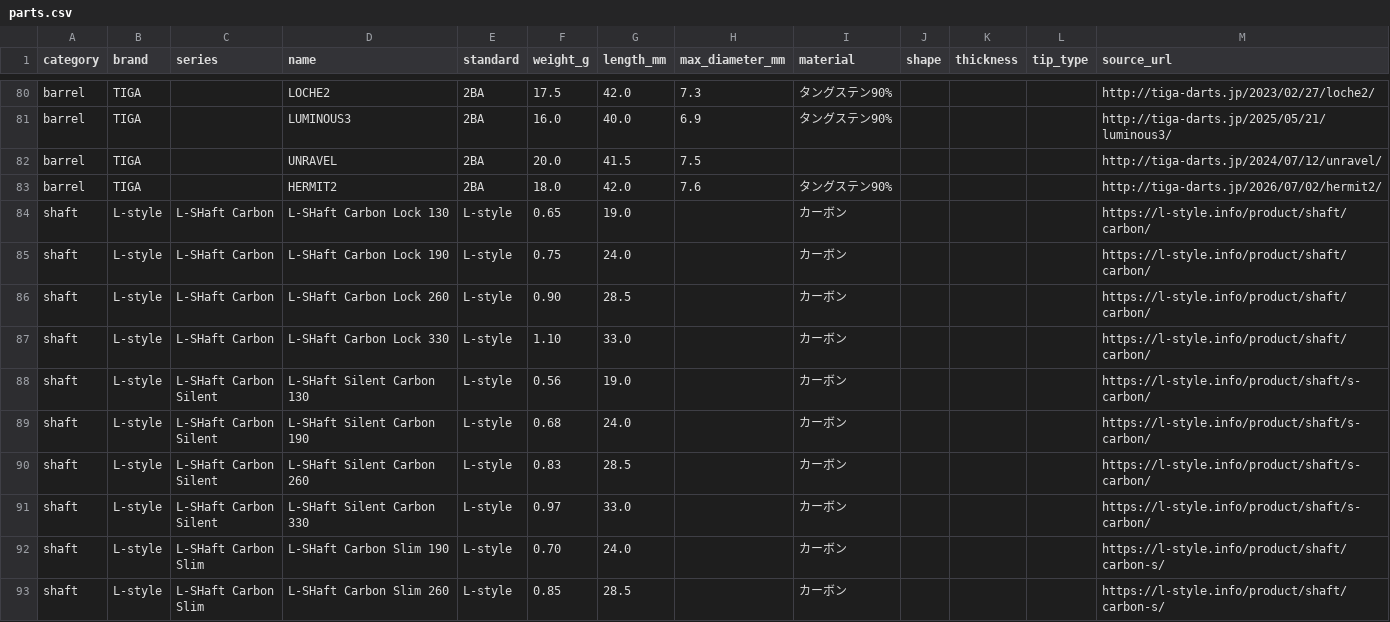
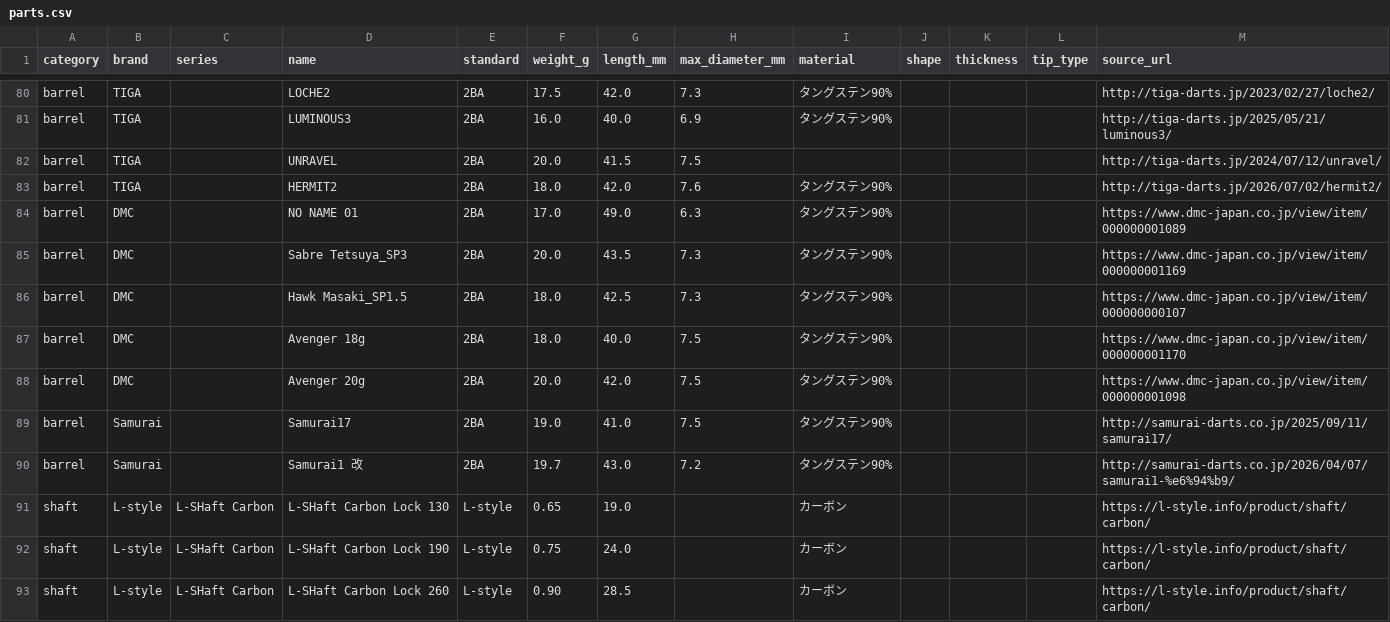
Before and after one commit to ryoohshima/DartsSpec, a CSV file: src/db/seed/parts.csv, drawn as a sheet; only a part is shown, gaps mark what is left out; the shorter side is filled out with more unchanged rows.

Commit message:
feat: DMC バレル 5 種と Samurai バレル 2 種を公式スペックで追加
- DMC: NO NAME 01 / Sabre Tetsuya_SP3 / Hawk Masaki_SP1.5 / Avenger 18g・20g（公式ストア dmc-japan.co.jp）
- Samurai: Samurai17 / Samurai1 改（公式 samurai-darts.co.jp。規格 2BA は小売表記で裏取り）
- Samurai 公式は WebFetch 不可（旧 TLS）のため curl で取得して確認

```diff
--- a/src/db/seed/parts.csv
+++ b/src/db/seed/parts.csv
@@ -83,2 +83,9 @@ barrel,TIGA,,UNRAVEL,2BA,20.0,41.5,7.5,,,,,http://tiga-darts.jp/2024/07/12/unrav
 barrel,TIGA,,HERMIT2,2BA,18.0,42.0,7.6,タングステン90%,,,,http://tiga-darts.jp/2026/07/02/hermit2/
+barrel,DMC,,NO NAME 01,2BA,17.0,49.0,6.3,タングステン90%,,,,https://www.dmc-japan.co.jp/view/item/000000001089
+barrel,DMC,,Sabre Tetsuya_SP3,2BA,20.0,43.5,7.3,タングステン90%,,,,https://www.dmc-japan.co.jp/view/item/000000001169
+barrel,DMC,,Hawk Masaki_SP1.5,2BA,18.0,42.5,7.3,タングステン90%,,,,https://www.dmc-japan.co.jp/view/item/000000000107
+barrel,DMC,,Avenger 18g,2BA,18.0,40.0,7.5,タングステン90%,,,,https://www.dmc-japan.co.jp/view/item/000000001170
+barrel,DMC,,Avenger 20g,2BA,20.0,42.0,7.5,タングステン90%,,,,https://www.dmc-japan.co.jp/view/item/000000001098
+barrel,Samurai,,Samurai17,2BA,19.0,41.0,7.5,タングステン90%,,,,http://samurai-darts.co.jp/2025/09/11/samurai17/
+barrel,Samurai,,Samurai1 改,2BA,19.7,43.0,7.2,タングステン90%,,,,http://samurai-darts.co.jp/2026/04/07/samurai1-%e6%94%b9/
 shaft,L-style,L-SHaft Carbon,L-SHaft Carbon Lock 130,L-style,0.65,19.0,,カーボン,,,,https://l-style.info/product/shaft/carbon/
```
